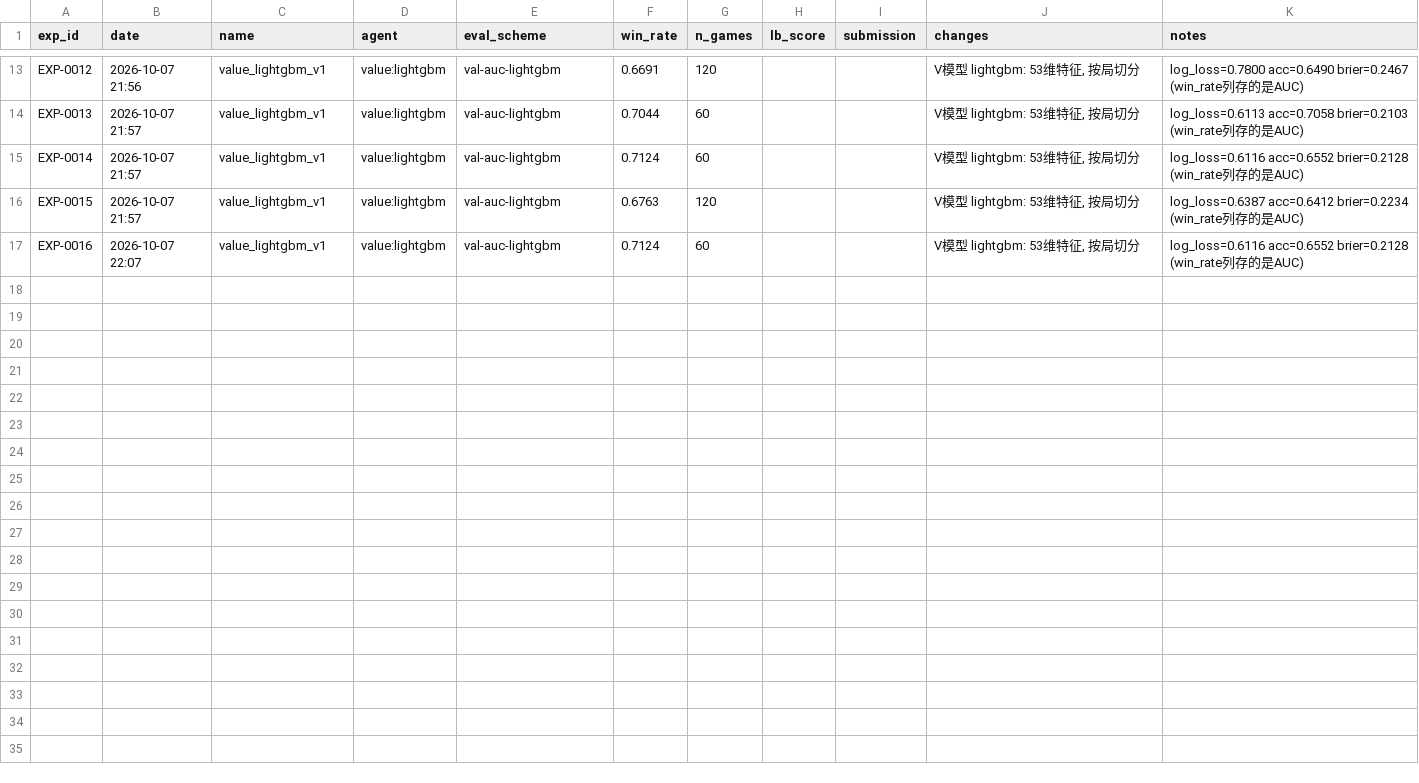
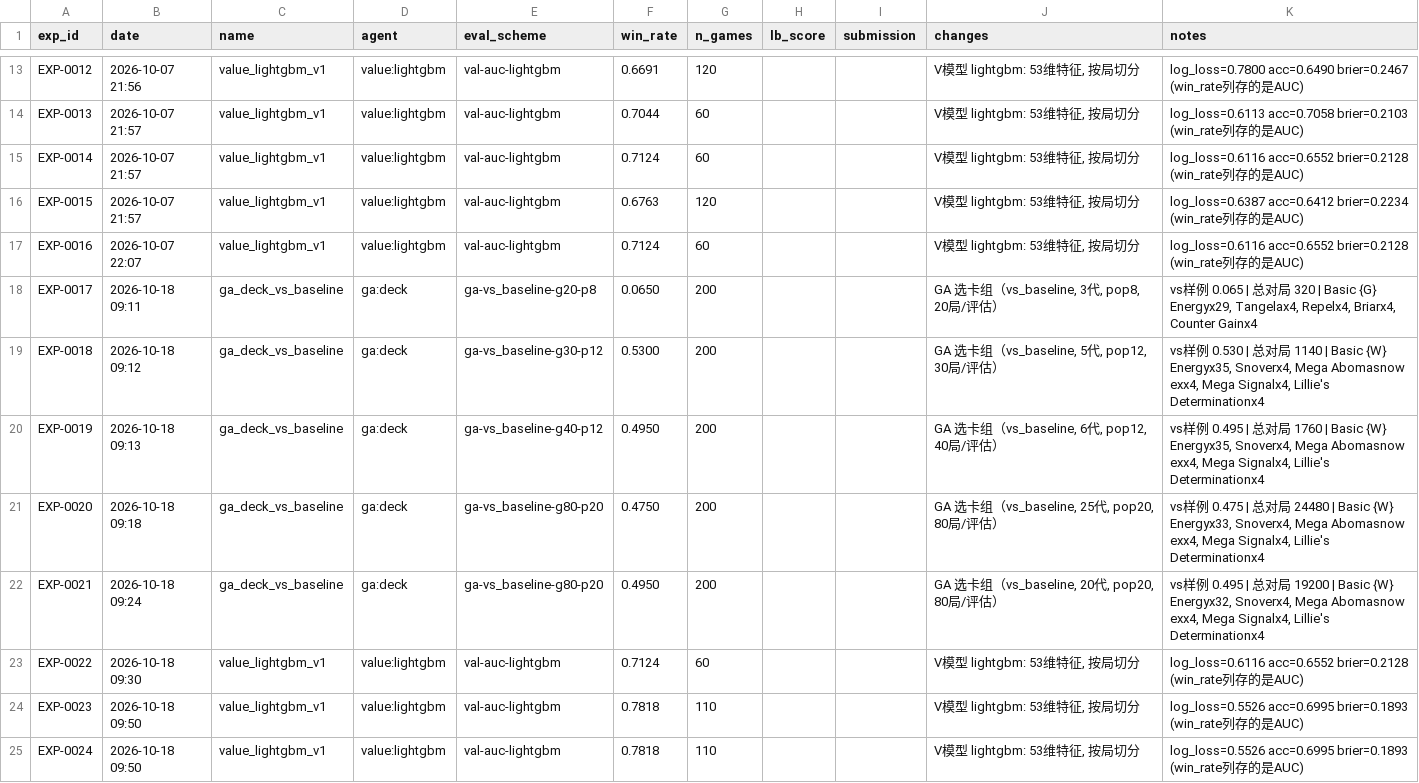
Before and after one commit to zhang1wen2hao3-a11y/kaggle, a CSV file: the-pokemon-company/experiments.csv, drawn as a sheet; only a part is shown, gaps mark what is left out.

Commit message:
sync: the-pokemon-company @ 747c727

```diff
--- a/the-pokemon-company/experiments.csv
+++ b/the-pokemon-company/experiments.csv
@@ -17 +17,9 @@ EXP-0015,2026-10-07 21:57,value_lightgbm_v1,value:lightgbm,val-auc-lightgbm,0.67
 EXP-0016,2026-10-07 22:07,value_lightgbm_v1,value:lightgbm,val-auc-lightgbm,0.7124,60,,,"V模型 lightgbm: 53维特征, 按局切分",log_loss=0.6116 acc=0.6552 brier=0.2128 (win_rate列存的是AUC)
+EXP-0017,2026-10-18 09:11,ga_deck_vs_baseline,ga:deck,ga-vs_baseline-g20-p8,0.0650,200,,,"GA 选卡组（vs_baseline, 3代, pop8, 20局/评估）","vs样例 0.065 | 总对局 320 | Basic {G} Energyx29, Tangelax4, Repelx4, Briarx4, Counter Gainx4"
+EXP-0018,2026-10-18 09:12,ga_deck_vs_baseline,ga:deck,ga-vs_baseline-g30-p12,0.5300,200,,,"GA 选卡组（vs_baseline, 5代, pop12, 30局/评估）","vs样例 0.530 | 总对局 1140 | Basic {W} Energyx35, Snoverx4, Mega Abomasnow exx4, Mega Signalx4, Lillie's Determinationx4"
+EXP-0019,2026-10-18 09:13,ga_deck_vs_baseline,ga:deck,ga-vs_baseline-g40-p12,0.4950,200,,,"GA 选卡组（vs_baseline, 6代, pop12, 40局/评估）","vs样例 0.495 | 总对局 1760 | Basic {W} Energyx35, Snoverx4, Mega Abomasnow exx4, Mega Signalx4, Lillie's Determinationx4"
+EXP-0020,2026-10-18 09:18,ga_deck_vs_baseline,ga:deck,ga-vs_baseline-g80-p20,0.4750,200,,,"GA 选卡组（vs_baseline, 25代, pop20, 80局/评估）","vs样例 0.475 | 总对局 24480 | Basic {W} Energyx33, Snoverx4, Mega Abomasnow exx4, Mega Signalx4, Lillie's Determinationx4"
+EXP-0021,2026-10-18 09:24,ga_deck_vs_baseline,ga:deck,ga-vs_baseline-g80-p20,0.4950,200,,,"GA 选卡组（vs_baseline, 20代, pop20, 80局/评估）","vs样例 0.495 | 总对局 19200 | Basic {W} Energyx32, Snoverx4, Mega Abomasnow exx4, Mega Signalx4, Lillie's Determinationx4"
+EXP-0022,2026-10-18 09:30,value_lightgbm_v1,value:lightgbm,val-auc-lightgbm,0.7124,60,,,"V模型 lightgbm: 53维特征, 按局切分",log_loss=0.6116 acc=0.6552 brier=0.2128 (win_rate列存的是AUC)
+EXP-0023,2026-10-18 09:50,value_lightgbm_v1,value:lightgbm,val-auc-lightgbm,0.7818,110,,,"V模型 lightgbm: 53维特征, 按局切分",log_loss=0.5526 acc=0.6995 brier=0.1893 (win_rate列存的是AUC)
+EXP-0024,2026-10-18 09:50,value_lightgbm_v1,value:lightgbm,val-auc-lightgbm,0.7818,110,,,"V模型 lightgbm: 53维特征, 按局切分",log_loss=0.5526 acc=0.6995 brier=0.1893 (win_rate列存的是AUC)
```
Also changed, not shown: 19 other files.
